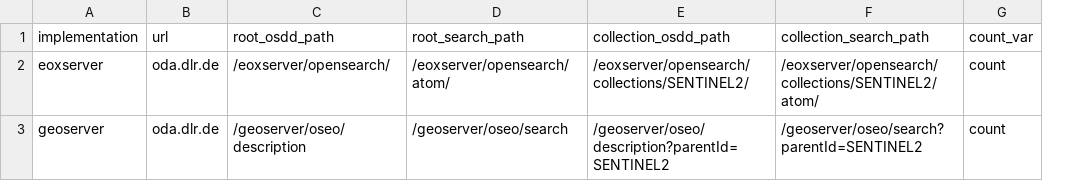
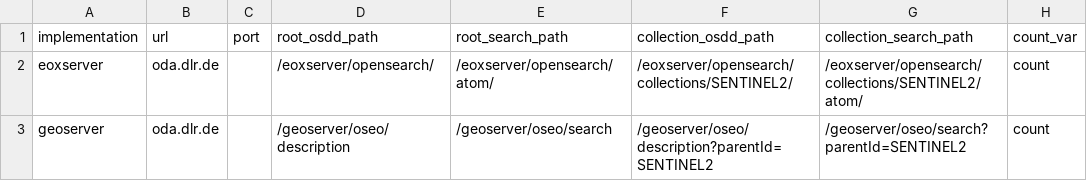
Before and after one commit to EOX-A/EVO-ODAS, a CSV file: evaluation/ceos.csv, drawn as a sheet; only a part is shown; the diff names each change by its address in the sheet, - before the commit and + after, or states it on an @@ line.

Commit message:
Improving CEOS tests: disabling tests that don't really do anything. Adding port to test config.

```diff
--- a/evaluation/ceos.csv
+++ b/evaluation/ceos.csv
+column C (port), empty
```
Also changed, not shown: 1 other file.
